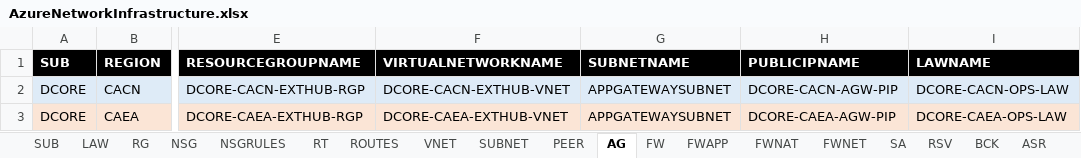
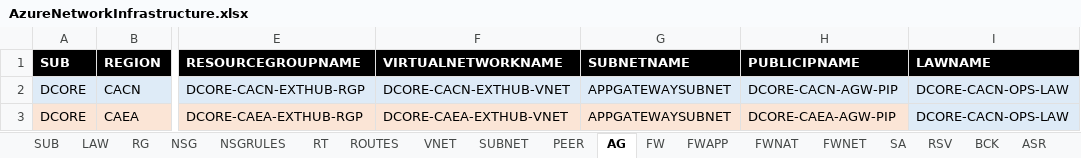
Before and after one commit to KenMorencyTC/TC-Cloud-Team, an Excel workbook: AzureTemplateGenerator/AzureNetworkInfrastructure.xlsx, sheet AG, drawn as a sheet; only a part is shown, gaps mark what is left out; values as stored, in another font and other column widths than the file's, no borders; the diff names each change by its address in the sheet, - before the commit and + after, or states it on an @@ line.

```diff
--- a/AzureTemplateGenerator/AzureNetworkInfrastructure.xlsx (sheet AG)
+++ b/AzureTemplateGenerator/AzureNetworkInfrastructure.xlsx (sheet AG)
-I3 (LAWNAME): DCORE-CAEA-OPS-LAW
+I3 (LAWNAME): DCORE-CACN-OPS-LAW
-I3 fill: #FBE5D6
+I3 fill: #DEEBF7
```
Also changed, not shown: sheet NSG, sheet FW, sheet VNET, 3 other files.
